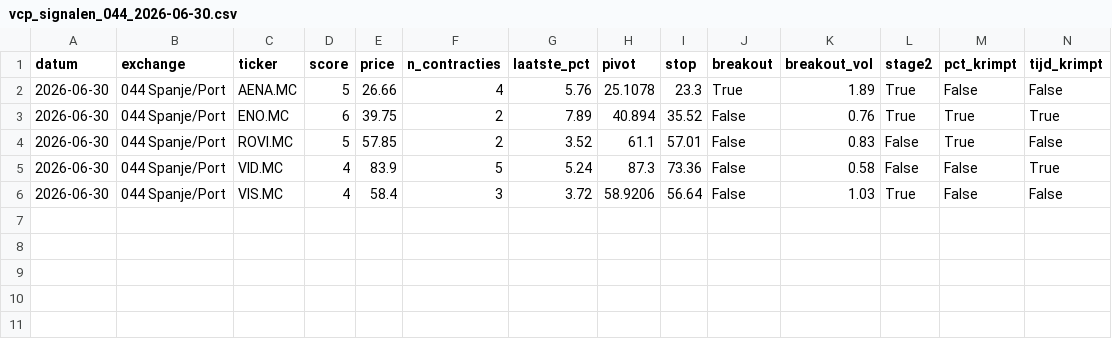
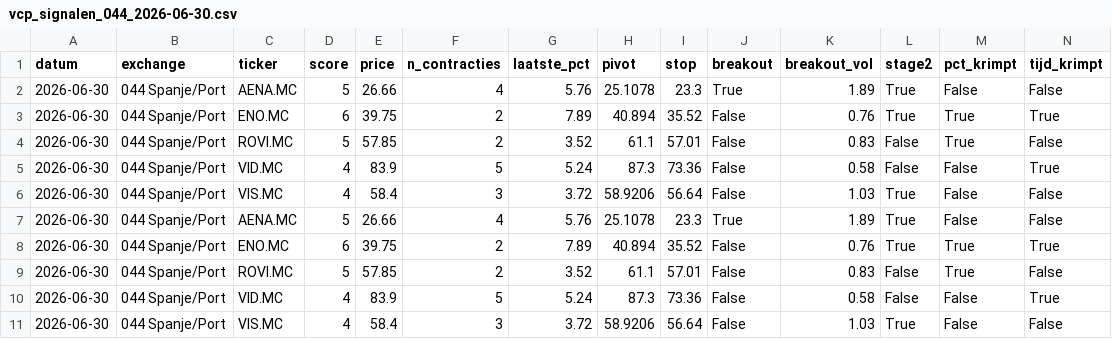
Before and after one commit to Ronnyvdb2000/Fantasie, a CSV file: vcp_signalen_044_2026-06-30.csv, drawn as a sheet; only a part is shown; rows hold the shown columns only; the diff names each change by its address in the sheet, - before the commit and + after, or states it on an @@ line.

```diff
--- a/vcp_signalen_044_2026-06-30.csv
+++ b/vcp_signalen_044_2026-06-30.csv
+row 7: 2026-06-30 | 044 Spanje/Port | AENA.MC | 5 | 26.66 | 4 | 5.76 | 25.1078 | 23.3 | True | 1.89 | True | False | False
+row 8: 2026-06-30 | 044 Spanje/Port | ENO.MC | 6 | 39.75 | 2 | 7.89 | 40.894 | 35.52 | False | 0.76 | True | True | True
+row 9: 2026-06-30 | 044 Spanje/Port | ROVI.MC | 5 | 57.85 | 2 | 3.52 | 61.1 | 57.01 | False | 0.83 | False | True | False
+row 10: 2026-06-30 | 044 Spanje/Port | VID.MC | 4 | 83.9 | 5 | 5.24 | 87.3 | 73.36 | False | 0.58 | False | False | True
+row 11: 2026-06-30 | 044 Spanje/Port | VIS.MC | 4 | 58.4 | 3 | 3.72 | 58.9206 | 56.64 | False | 1.03 | True | False | False
```
Also changed, not shown: vcp_signalen_041_2026-06-30.csv, vcp_signalen_042_2026-06-30.csv, 5 other files.
